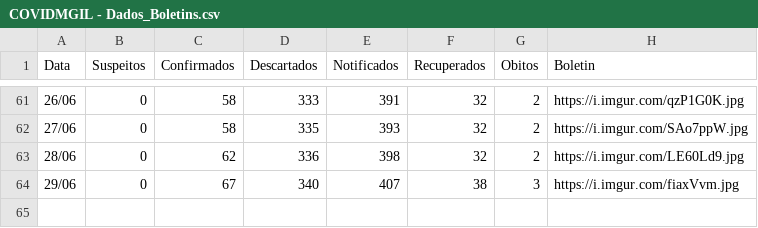
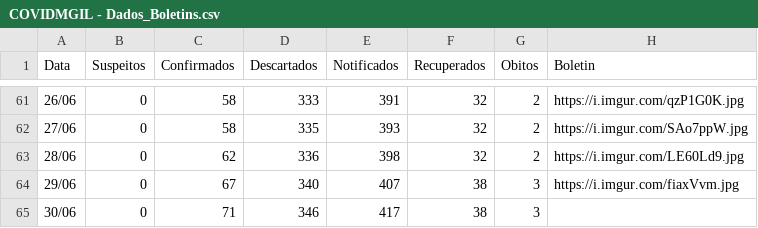
Before and after one commit to webalysson/covidmgil, a CSV file: dados/COVIDMGIL - Dados_Boletins.csv, drawn as a sheet; only a part is shown, gaps mark what is left out; the diff names each change by its address in the sheet, - before the commit and + after, or states it on an @@ line.

Commit message:
Update COVIDMGIL - Dados_Boletins.csv
Dados Boletim 30/06/2020

```diff
--- a/dados/COVIDMGIL - Dados_Boletins.csv
+++ b/dados/COVIDMGIL - Dados_Boletins.csv
+row 65: 30/06 | 0 | 71 | 346 | 417 | 38 | 3
```
